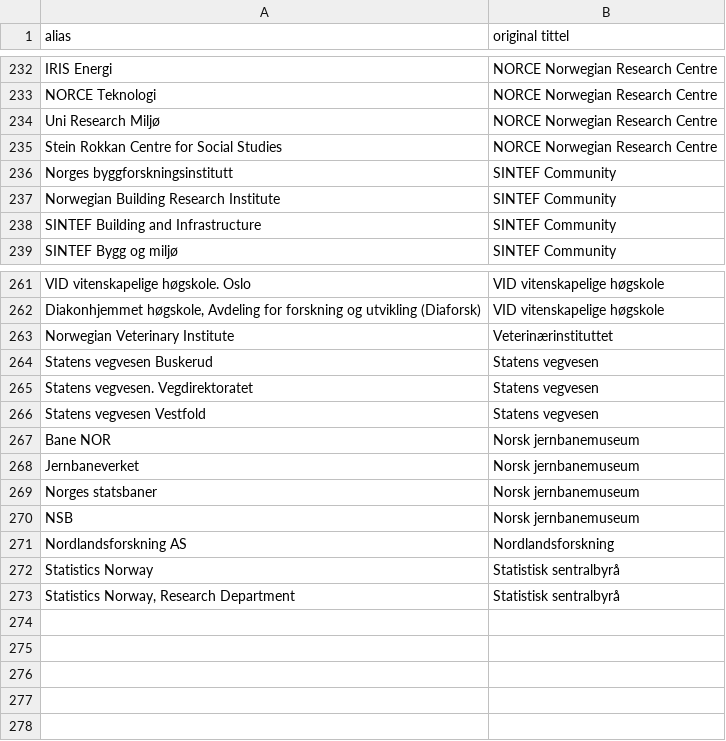
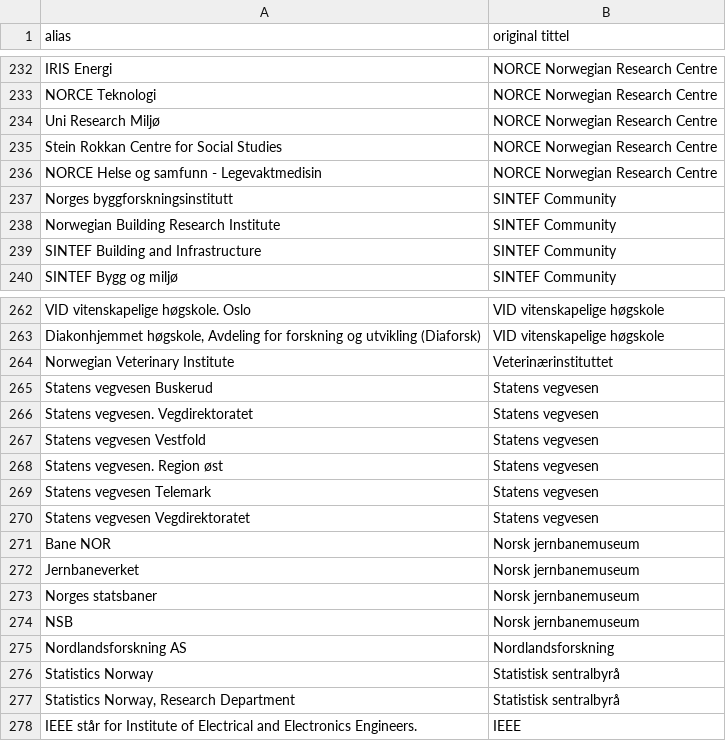
Before and after one commit to BIBSYSDEV/nva-brage-migration, a CSV file: src/main/resources/publisher_channel_registry_aliases.csv, drawn as a sheet; only a part is shown, gaps mark what is left out; the diff names each change by its address in the sheet, - before the commit and + after, or states it on an @@ line.

Commit message:
adding more aliases

```diff
--- a/src/main/resources/publisher_channel_registry_aliases.csv
+++ b/src/main/resources/publisher_channel_registry_aliases.csv
+row 236: NORCE Helse og samfunn - Legevaktmedisin | NORCE Norwegian Research Centre
+row 268: Statens vegvesen. Region øst | Statens vegvesen
+row 269: Statens vegvesen Telemark | Statens vegvesen
+row 270: Statens vegvesen Vegdirektoratet | Statens vegvesen
+row 278: IEEE står for Institute of Electrical and Electronics Engineers. | IEEE
```
Also changed, not shown: src/main/resources/publisher_channel_registry_v2.csv.
